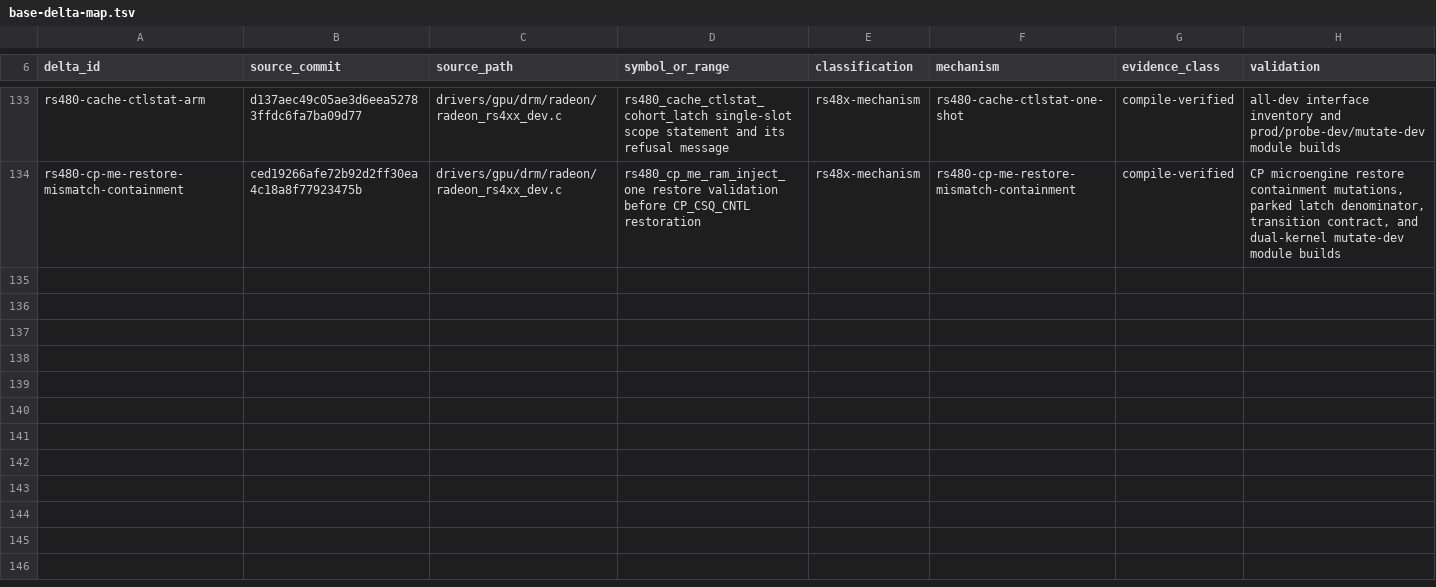
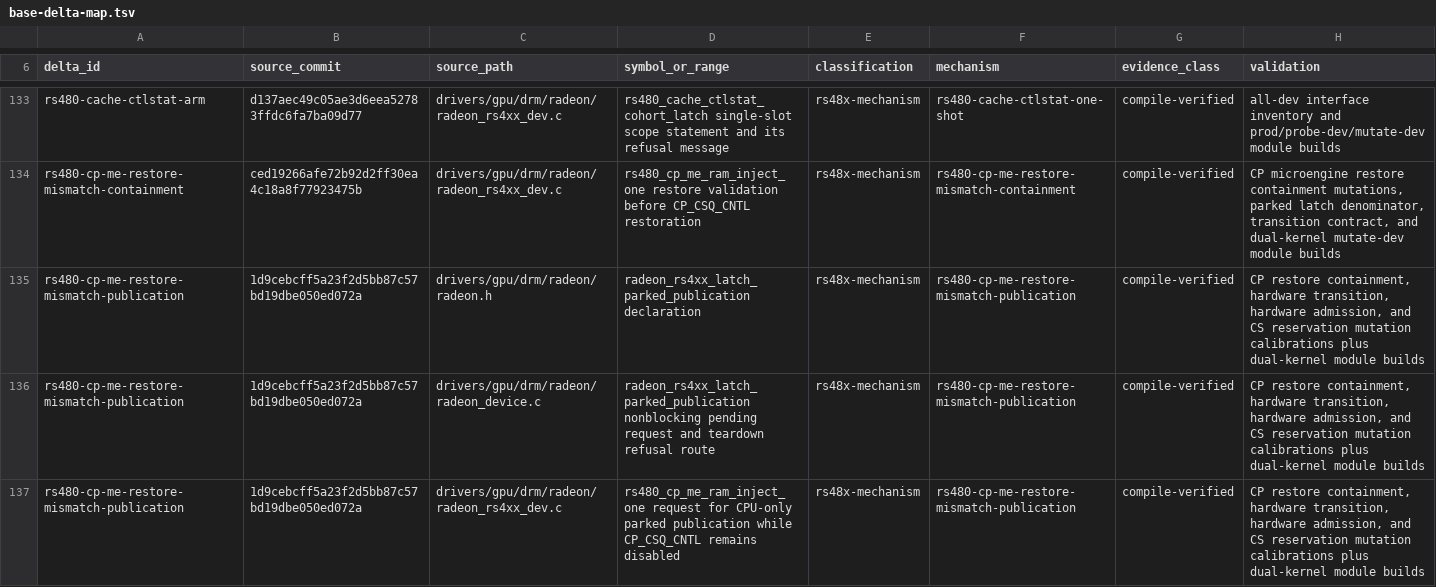
Before and after one commit to Oichkatzelesfrettschen/linux-radeon-gororoba, a TSV file: docs/base-delta-map.tsv, drawn as a sheet; only a part is shown, gaps mark what is left out.

```diff
--- a/docs/base-delta-map.tsv
+++ b/docs/base-delta-map.tsv
@@ -134 +134,4 @@ rs480-cache-ctlstat-arm	d137aec49c05ae3d6eea52783ffdc6fa7ba09d77	drivers/gpu/drm
 rs480-cp-me-restore-mismatch-containment	ced19266afe72b92d2ff30ea4c18a8f77923475b	drivers/gpu/drm/radeon/radeon_rs4xx_dev.c	rs480_cp_me_ram_inject_one restore validation before CP_CSQ_CNTL restoration	rs48x-mechanism	rs480-cp-me-restore-mismatch-containment	compile-verified	CP microengine restore containment mutations, parked latch denominator, transition contract, and dual-kernel mutate-dev module builds
+rs480-cp-me-restore-mismatch-publication	1d9cebcff5a23f2d5bb87c57bd19dbe050ed072a	drivers/gpu/drm/radeon/radeon.h	radeon_rs4xx_latch_parked_publication declaration	rs48x-mechanism	rs480-cp-me-restore-mismatch-publication	compile-verified	CP restore containment, hardware transition, hardware admission, and CS reservation mutation calibrations plus dual-kernel module builds
+rs480-cp-me-restore-mismatch-publication	1d9cebcff5a23f2d5bb87c57bd19dbe050ed072a	drivers/gpu/drm/radeon/radeon_device.c	radeon_rs4xx_latch_parked_publication nonblocking pending request and teardown refusal route	rs48x-mechanism	rs480-cp-me-restore-mismatch-publication	compile-verified	CP restore containment, hardware transition, hardware admission, and CS reservation mutation calibrations plus dual-kernel module builds
+rs480-cp-me-restore-mismatch-publication	1d9cebcff5a23f2d5bb87c57bd19dbe050ed072a	drivers/gpu/drm/radeon/radeon_rs4xx_dev.c	rs480_cp_me_ram_inject_one request for CPU-only parked publication while CP_CSQ_CNTL remains disabled	rs48x-mechanism	rs480-cp-me-restore-mismatch-publication	compile-verified	CP restore containment, hardware transition, hardware admission, and CS reservation mutation calibrations plus dual-kernel module builds
```
Also changed, not shown: 4 other files.
